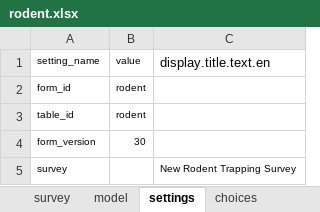
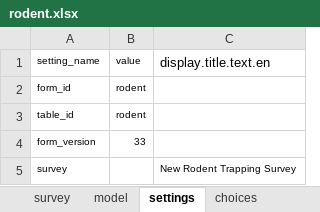
Before and after one commit to c-h-a-r-l-i-e/odk-x-tools, an Excel workbook: app/designerFiles/app/config/tables/rodent/forms/rodent/rodent.xlsx, sheet settings, drawn as a sheet; values as stored, in another font and other column widths than the file's, no borders; the diff names each change by its address in the sheet, - before the commit and + after, or states it on an @@ line.

```diff
--- a/app/designerFiles/app/config/tables/rodent/forms/rodent/rodent.xlsx (sheet settings)
+++ b/app/designerFiles/app/config/tables/rodent/forms/rodent/rodent.xlsx (sheet settings)
-B4: 30
+B4: 33
```
Also changed, not shown: sheet survey, sheet choices, app/designerFiles/app/config/tables/gps_mop_up/forms/gps_mop_up/gps_mop_up.xlsx, app/designerFiles/app/config/tables/household/forms/household/household.xlsx, 35 other files.
